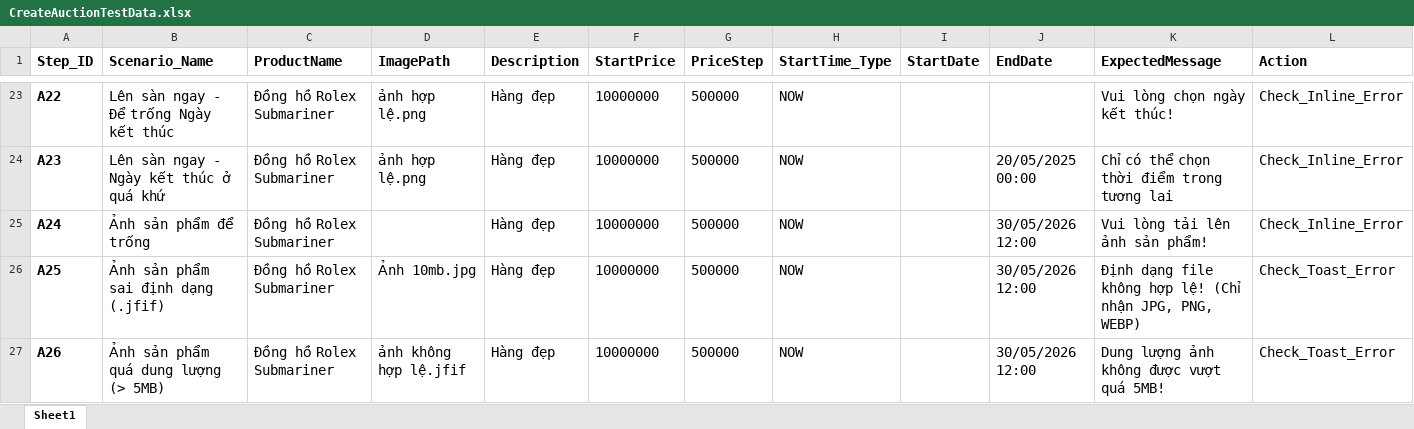
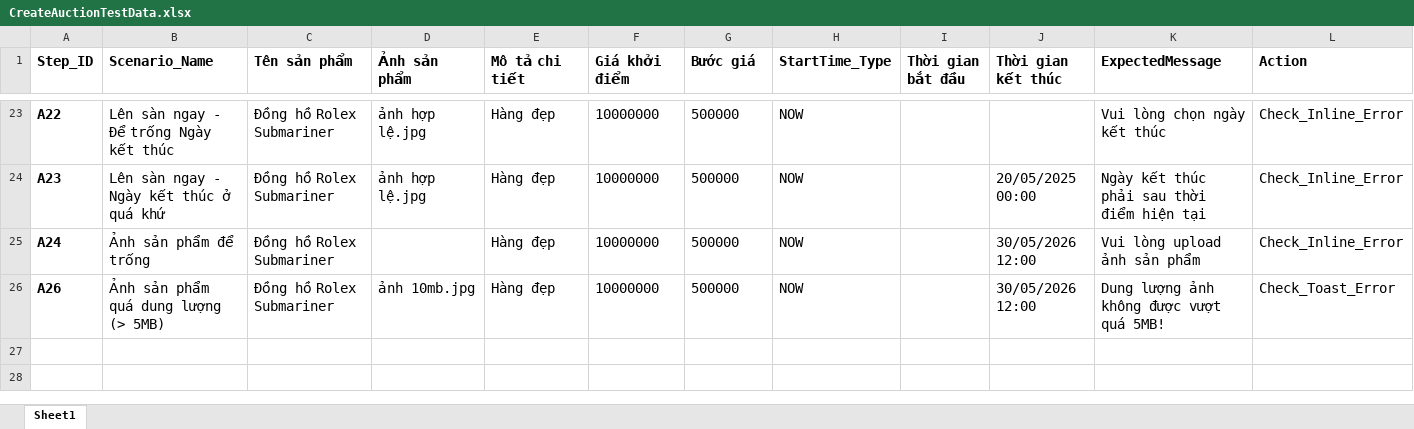
Before and after one commit to Beebeos268/Realtime-Auction-Test, an Excel workbook: CreateAuctionTestData.xlsx, sheet Sheet1, drawn as a sheet; only a part is shown, gaps mark what is left out; values as stored, in another font and other column widths than the file's, no borders; removed rows and columns are numbered as before the commit, all else as after; the diff covers the shown part only; the diff names each change by its address in the sheet, - before the commit and + after, or states it on an @@ line.

```diff
--- a/CreateAuctionTestData.xlsx (sheet Sheet1)
+++ b/CreateAuctionTestData.xlsx (sheet Sheet1)
-C1: ProductName
+C1: Tên sản phẩm
-D1: ImagePath
+D1: Ảnh sản phẩm
-E1: Description
+E1: Mô tả chi tiết
-F1: StartPrice
+F1: Giá khởi điểm
-G1: PriceStep
+G1: Bước giá
-I1: StartDate
+I1: Thời gian bắt đầu
-J1: EndDate
+J1: Thời gian kết thúc
-D23:D24 (Ảnh sản phẩm): ảnh hợp lệ.png
+D23:D24 (Ảnh sản phẩm): ảnh hợp lệ.jpg
-K23 (ExpectedMessage): Vui lòng chọn ngày kết thúc!
+K23 (ExpectedMessage): Vui lòng chọn ngày kết thúc
-K24 (ExpectedMessage): Chỉ có thể chọn thời điểm trong tương lai
+K24 (ExpectedMessage): Ngày kết thúc phải sau thời điểm hiện tại
-K25 (ExpectedMessage): Vui lòng tải lên ảnh sản phẩm!
+K25 (ExpectedMessage): Vui lòng upload ảnh sản phẩm
-row 26: A25 | Ảnh sản phẩm sai định dạng (.jfif) | Đồng hồ Rolex Submariner | Ảnh 10mb.jpg | Hàng đẹp | 10000000 | 500000 | NOW |  | 30/05/2026 12:00 | Định dạng file không hợp lệ! (Chỉ nhận JPG, PNG, WEBP) | Check_Toast_Error
-D26 (Ảnh sản phẩm): ảnh không hợp lệ.jfif
+D26 (Ảnh sản phẩm): ảnh 10mb.jpg
```
Also changed, not shown: 57 edited cells elsewhere in this sheet, đặt giá.xlsx, 14 other files.
